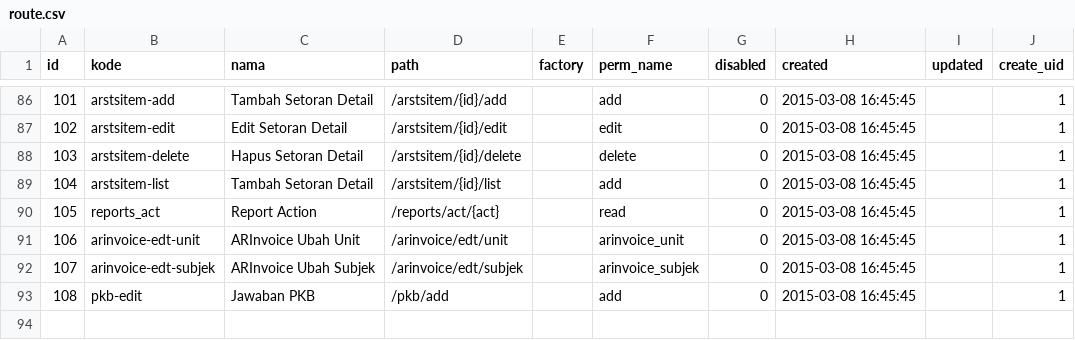
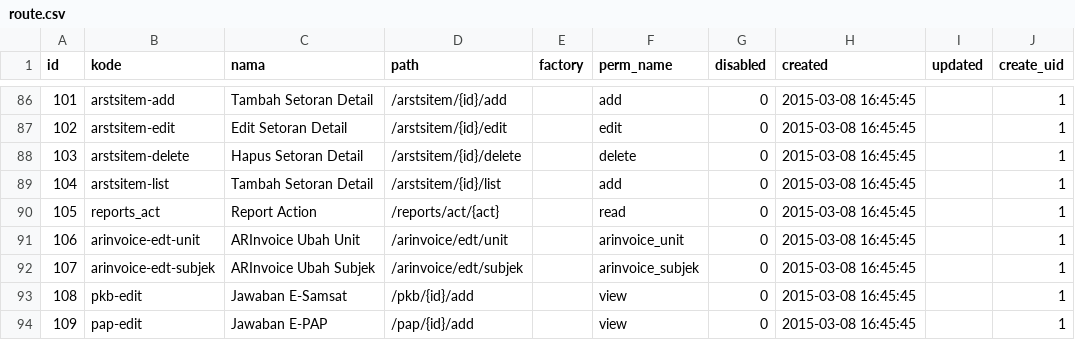
Before and after one commit to aagusti/e-sipkd, a CSV file: esipkd/scripts/data/route.csv, drawn as a sheet; only a part is shown, gaps mark what is left out.

```diff
--- a/esipkd/scripts/data/route.csv
+++ b/esipkd/scripts/data/route.csv
@@ -92,2 +92,3 @@ id,kode,nama,path,factory,perm_name,disabled,created,updated,create_uid
 107,"arinvoice-edt-subjek","ARInvoice Ubah Subjek","/arinvoice/edt/subjek",,"arinvoice_subjek",0,"2015-03-08 16:45:45",,1
-108,"pkb-edit","Jawaban PKB","/pkb/add",,"add",0,"2015-03-08 16:45:45",,1
+108,"pkb-edit","Jawaban E-Samsat","/pkb/{id}/add",,"view",0,"2015-03-08 16:45:45",,1
+109,"pap-edit","Jawaban E-PAP","/pap/{id}/add",,"view",0,"2015-03-08 16:45:45",,1
```
Also changed, not shown: 31 other files.
